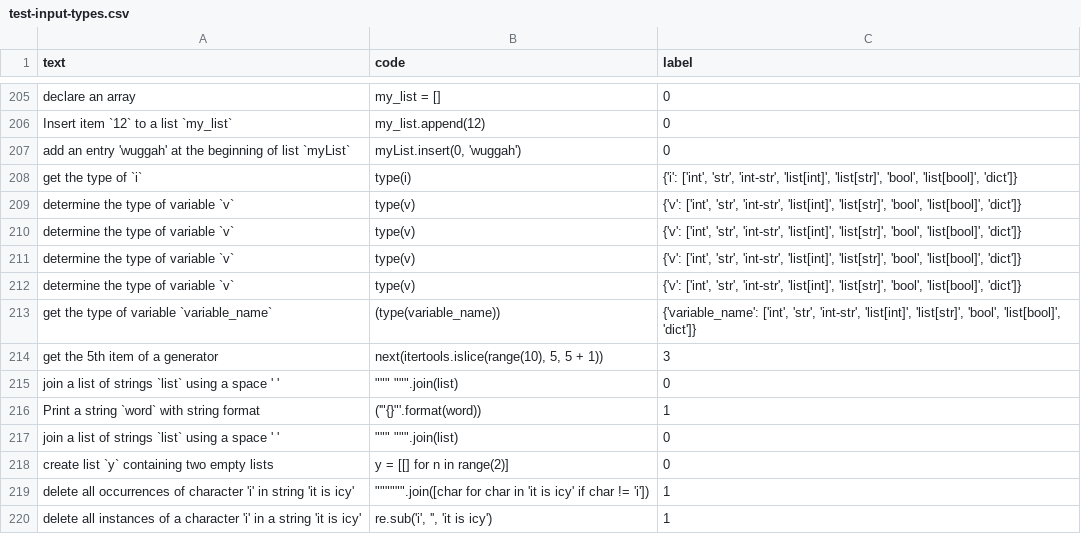
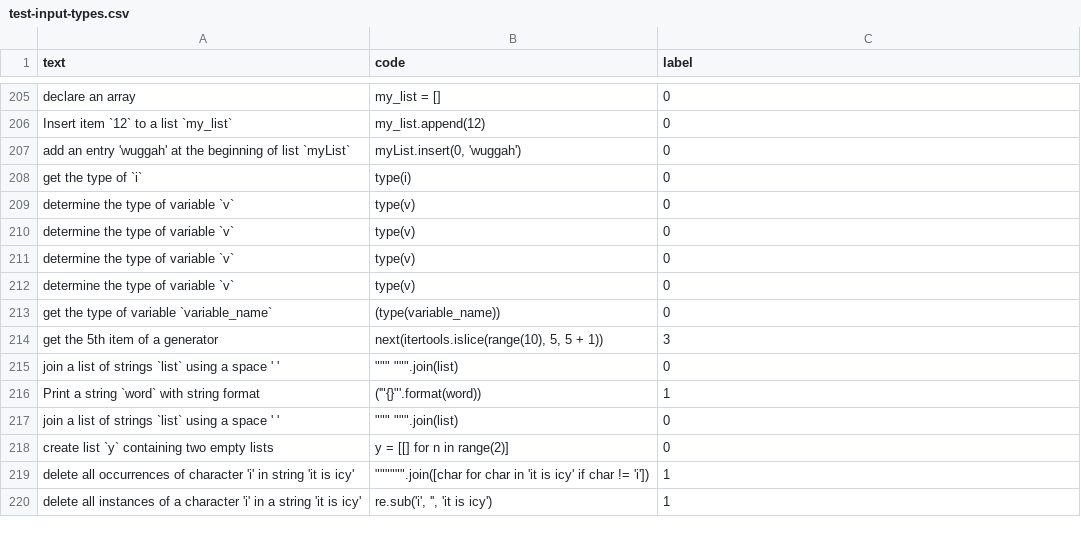
Before and after one commit to shraddhabarke/nl-to-types, a CSV file: training-data/test-input-types.csv, drawn as a sheet; only a part is shown, gaps mark what is left out.

Commit message:
default class: list

```diff
--- a/training-data/test-input-types.csv
+++ b/training-data/test-input-types.csv
@@ -207,8 +207,8 @@ Insert item `12` to a list `my_list`,my_list.append(12),0
 add an entry 'wuggah' at the beginning of list `myList`,"myList.insert(0, 'wuggah')",0
-get the type of `i`,type(i),"{'i': ['int', 'str', 'int-str', 'list[int]', 'list[str]', 'bool', 'list[bool]', 'dict']}"
-determine the type of variable `v`,type(v),"{'v': ['int', 'str', 'int-str', 'list[int]', 'list[str]', 'bool', 'list[bool]', 'dict']}"
-determine the type of variable `v`,type(v),"{'v': ['int', 'str', 'int-str', 'list[int]', 'list[str]', 'bool', 'list[bool]', 'dict']}"
-determine the type of variable `v`,type(v),"{'v': ['int', 'str', 'int-str', 'list[int]', 'list[str]', 'bool', 'list[bool]', 'dict']}"
-determine the type of variable `v`,type(v),"{'v': ['int', 'str', 'int-str', 'list[int]', 'list[str]', 'bool', 'list[bool]', 'dict']}"
-get the type of variable `variable_name`,(type(variable_name)),"{'variable_name': ['int', 'str', 'int-str', 'list[int]', 'list[str]', 'bool', 'list[bool]', 'dict']}"
+get the type of `i`,type(i),0
+determine the type of variable `v`,type(v),0
+determine the type of variable `v`,type(v),0
+determine the type of variable `v`,type(v),0
+determine the type of variable `v`,type(v),0
+get the type of variable `variable_name`,(type(variable_name)),0
 get the 5th item of a generator,"next(itertools.islice(range(10), 5, 5 + 1))",3
```
